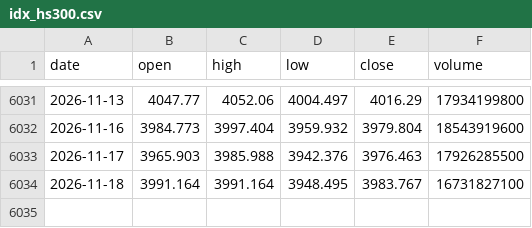
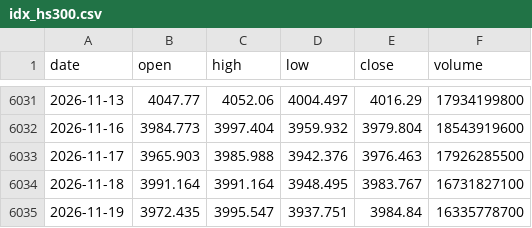
Before and after one commit to ytzmzmq/financial_analysis, a CSV file: agriculture/data/raw/cache/idx_hs300.csv, drawn as a sheet; only a part is shown, gaps mark what is left out.

```diff
--- a/agriculture/data/raw/cache/idx_hs300.csv
+++ b/agriculture/data/raw/cache/idx_hs300.csv
@@ -6034 +6034,2 @@ date,open,high,low,close,volume
 2026-11-18,3991.164,3991.164,3948.495,3983.767,16731827100
+2026-11-19,3972.435,3995.547,3937.751,3984.84,16335778700
```
Also changed, not shown: agriculture/data/raw/cache/fut_C0.csv, agriculture/data/raw/cache/fut_LH0.csv, 8 other files.
